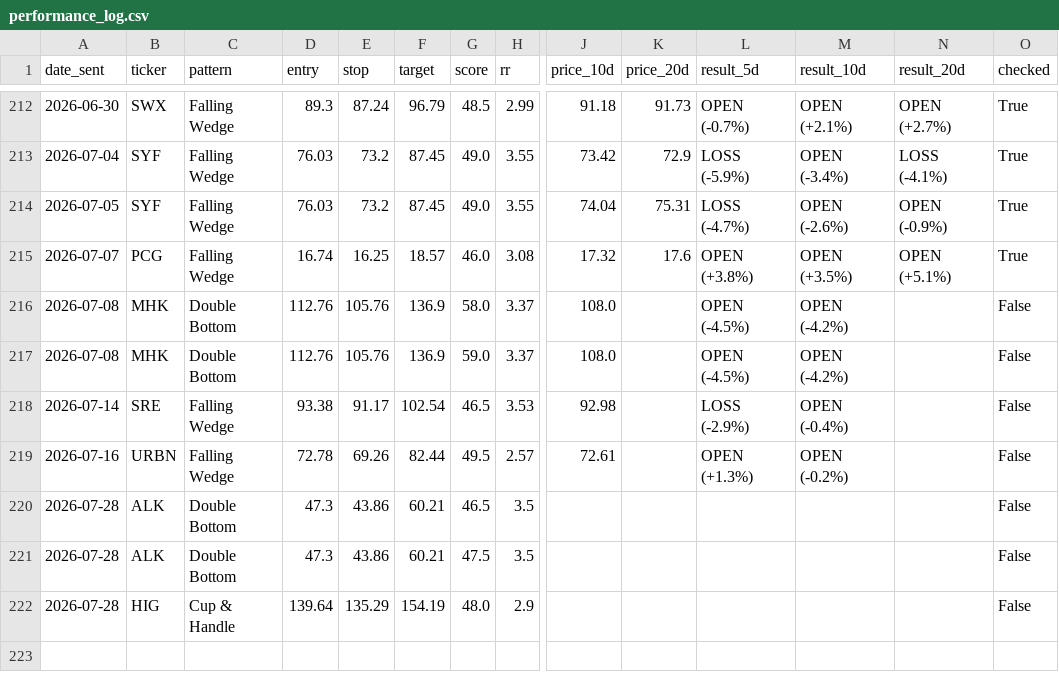
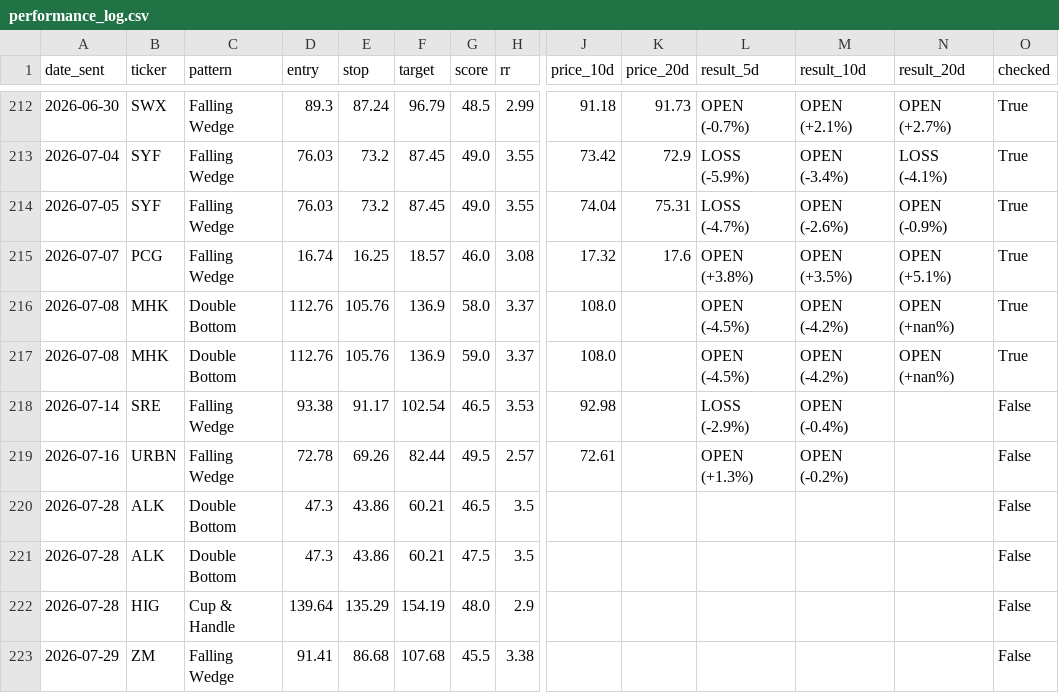
Before and after one commit to shakedazaria/stock-script-render, a CSV file: scanner_state/performance_log.csv, drawn as a sheet; only a part is shown, gaps mark what is left out; rows hold the shown columns only; the diff names each change by its address in the sheet, - before the commit and + after, or states it on an @@ line.

```diff
--- a/scanner_state/performance_log.csv
+++ b/scanner_state/performance_log.csv
-N216:N217 (result_20d): (empty)
+N216:N217 (result_20d): OPEN (+nan%)
-O216:O217 (checked): False
+O216:O217 (checked): True
+row 223: 2026-07-29 | ZM | Falling Wedge | 91.41 | 86.68 | 107.68 | 45.5 | 3.38 |  |  |  |  |  | False
```
Also changed, not shown: scanner_state/signals_log.csv, 7 other files.
